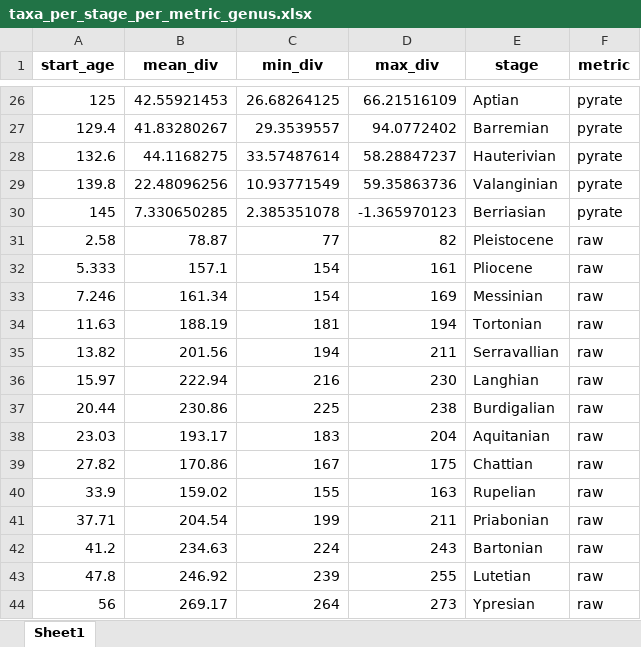
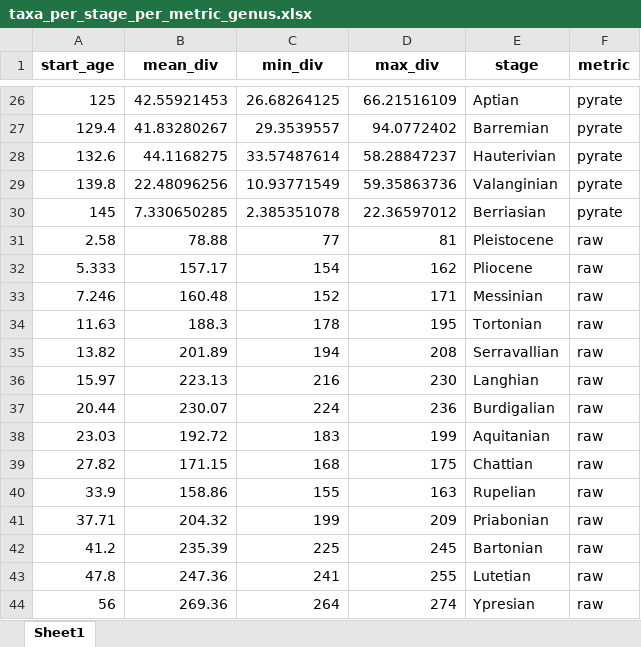
Before and after one commit to Pimiento-Research-Group/Neoselachian-Diversity-over-time, an Excel workbook: data/taxa_per_stage_per_metric_genus.xlsx, sheet Sheet1, drawn as a sheet; only a part is shown, gaps mark what is left out; values as stored, in another font and other column widths than the file's, no borders; the diff covers the shown part only; the diff names each change by its address in the sheet, - before the commit and + after, or states it on an @@ line.

```diff
--- a/data/taxa_per_stage_per_metric_genus.xlsx (sheet Sheet1)
+++ b/data/taxa_per_stage_per_metric_genus.xlsx (sheet Sheet1)
-D30 (max_div): -1.365970123
+D30 (max_div): 22.36597012
-B31 (mean_div): 78.87
+B31 (mean_div): 78.88
-D31 (max_div): 82
+D31 (max_div): 81
-B32 (mean_div): 157.1
+B32 (mean_div): 157.17
-D32 (max_div): 161
+D32 (max_div): 162
-B33 (mean_div): 161.34
+B33 (mean_div): 160.48
-C33 (min_div): 154
+C33 (min_div): 152
-D33 (max_div): 169
+D33 (max_div): 171
-B34 (mean_div): 188.19
+B34 (mean_div): 188.3
-C34 (min_div): 181
+C34 (min_div): 178
-D34 (max_div): 194
+D34 (max_div): 195
-B35 (mean_div): 201.56
+B35 (mean_div): 201.89
-D35 (max_div): 211
+D35 (max_div): 208
-B36 (mean_div): 222.94
+B36 (mean_div): 223.13
-B37 (mean_div): 230.86
+B37 (mean_div): 230.07
-C37 (min_div): 225
+C37 (min_div): 224
-D37 (max_div): 238
+D37 (max_div): 236
-B38 (mean_div): 193.17
+B38 (mean_div): 192.72
-D38 (max_div): 204
+D38 (max_div): 199
-B39 (mean_div): 170.86
+B39 (mean_div): 171.15
-C39 (min_div): 167
+C39 (min_div): 168
-B40 (mean_div): 159.02
+B40 (mean_div): 158.86
-B41 (mean_div): 204.54
+B41 (mean_div): 204.32
-D41 (max_div): 211
+D41 (max_div): 209
-B42 (mean_div): 234.63
+B42 (mean_div): 235.39
-C42 (min_div): 224
+C42 (min_div): 225
-D42 (max_div): 243
+D42 (max_div): 245
-B43 (mean_div): 246.92
+B43 (mean_div): 247.36
-C43 (min_div): 239
+C43 (min_div): 241
-B44 (mean_div): 269.17
+B44 (mean_div): 269.36
-D44 (max_div): 273
+D44 (max_div): 274
```
Also changed, not shown: 26 added rows, 25 removed rows and 29 edited cells elsewhere in this sheet, data/taxa_per_stage_per_metric_species.xlsx, 4 other files.
